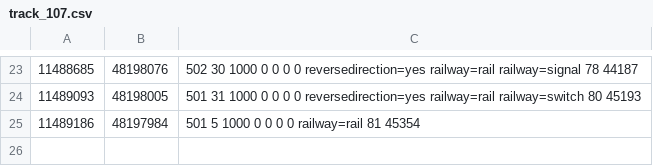
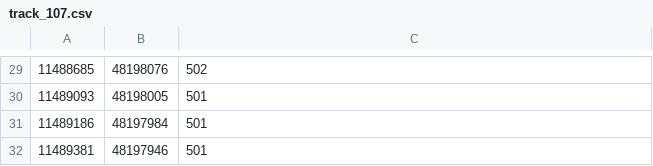
Before and after one commit to CptnBuzzLightYear/KITrain, a CSV file: src/nodes/yard_describer/src/MapData/track_107.csv, drawn as a sheet; only a part is shown, gaps mark what is left out; addresses are those after the commit; the diff covers the shown part only; the diff names each change by its address in the sheet, - before the commit and + after, or states it on an @@ line.

```diff
--- a/src/nodes/yard_describer/src/MapData/track_107.csv
+++ b/src/nodes/yard_describer/src/MapData/track_107.csv
-C29: 502 30 1000 0 0 0 0 reversedirection=yes railway=rail railway=signal 78 44187
+C29: 502
-C30: 501 31 1000 0 0 0 0 reversedirection=yes railway=rail railway=switch 80 45193
+C30: 501
-C31: 501 5 1000 0 0 0 0 railway=rail 81 45354
+C31: 501
+row 32: 11489381 | 48197946 | 501
```
Also changed, not shown: 8 added rows, 2 removed rows and 20 edited cells elsewhere in this file, src/nodes/yard_describer/src/MapData/track_101.csv, src/nodes/yard_describer/src/MapData/track_117.csv, 4 other files.
